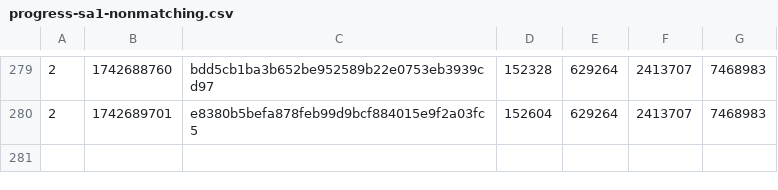
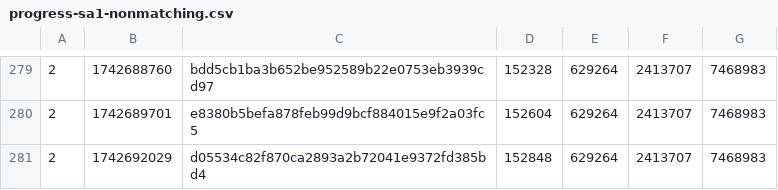
Before and after one commit to SAT-R/sa1, a CSV file: reports/progress-sa1-nonmatching.csv, drawn as a sheet; only a part is shown, gaps mark what is left out; the diff names each change by its address in the sheet, - before the commit and + after, or states it on an @@ line.

```diff
--- a/reports/progress-sa1-nonmatching.csv
+++ b/reports/progress-sa1-nonmatching.csv
+row 281: 2 | 1742692029 | d05534c82f870ca2893a2b72041e9372fd385bd4 | 152848 | 629264 | 2413707 | 7468983
```
Also changed, not shown: reports/progress-sa1-matching.csv, 1 other file.
